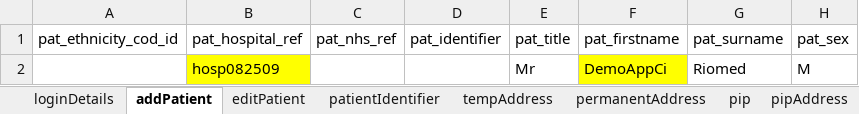
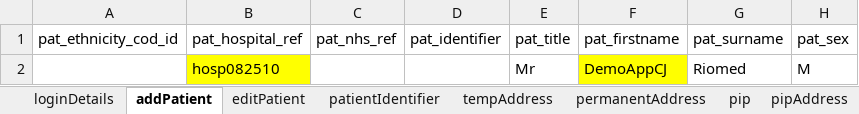
Before and after one commit to manojvyavahare27/DemoServerCellma4ClinicalAuto-, an Excel workbook: ExcelFiles/AppointmentDomain.xlsx, sheet addPatient, drawn as a sheet; only a part is shown; values as stored, in another font and other column widths than the file's, no borders; the diff names each change by its address in the sheet, - before the commit and + after, or states it on an @@ line.

```diff
--- a/ExcelFiles/AppointmentDomain.xlsx (sheet addPatient)
+++ b/ExcelFiles/AppointmentDomain.xlsx (sheet addPatient)
-B2 (pat_hospital_ref): hosp082509
+B2 (pat_hospital_ref): hosp082510
-F2 (pat_firstname): DemoAppCi
+F2 (pat_firstname): DemoAppCJ
```
Also changed, not shown: sheet patientIdentifier, sheet editPatient.
